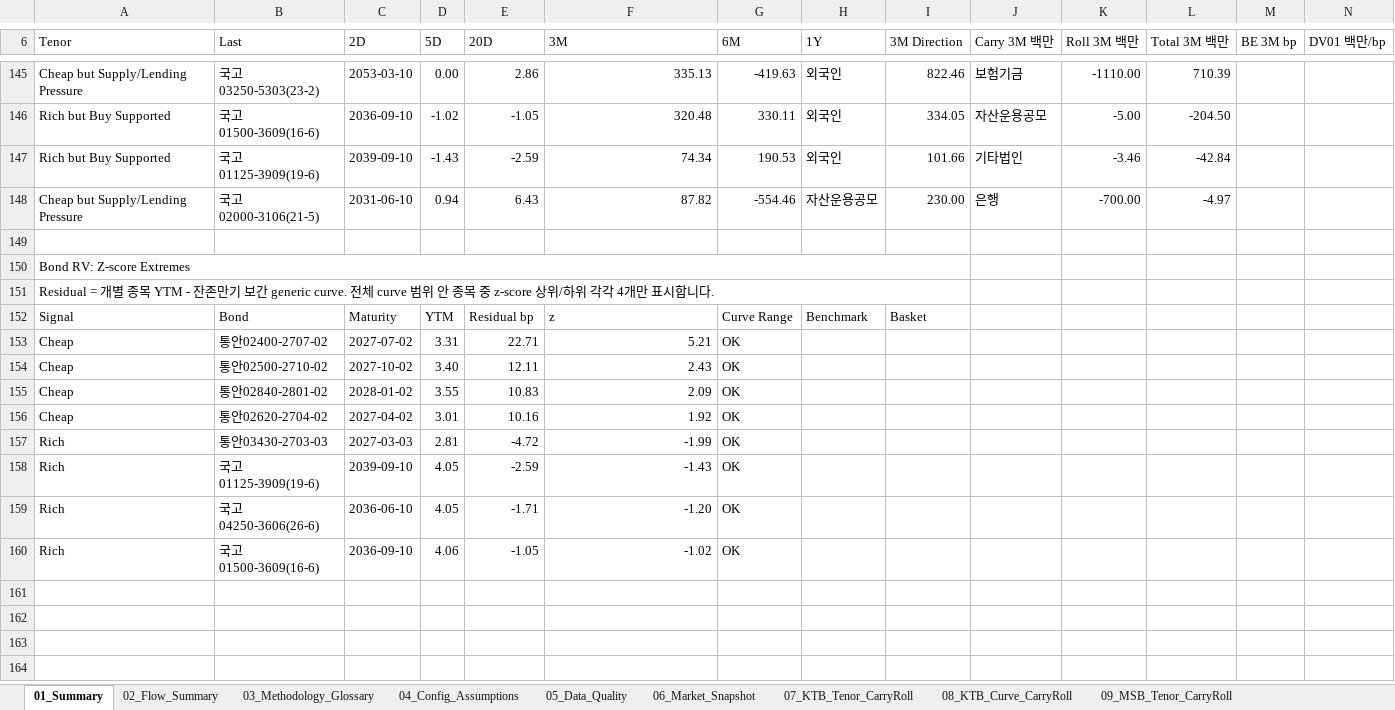
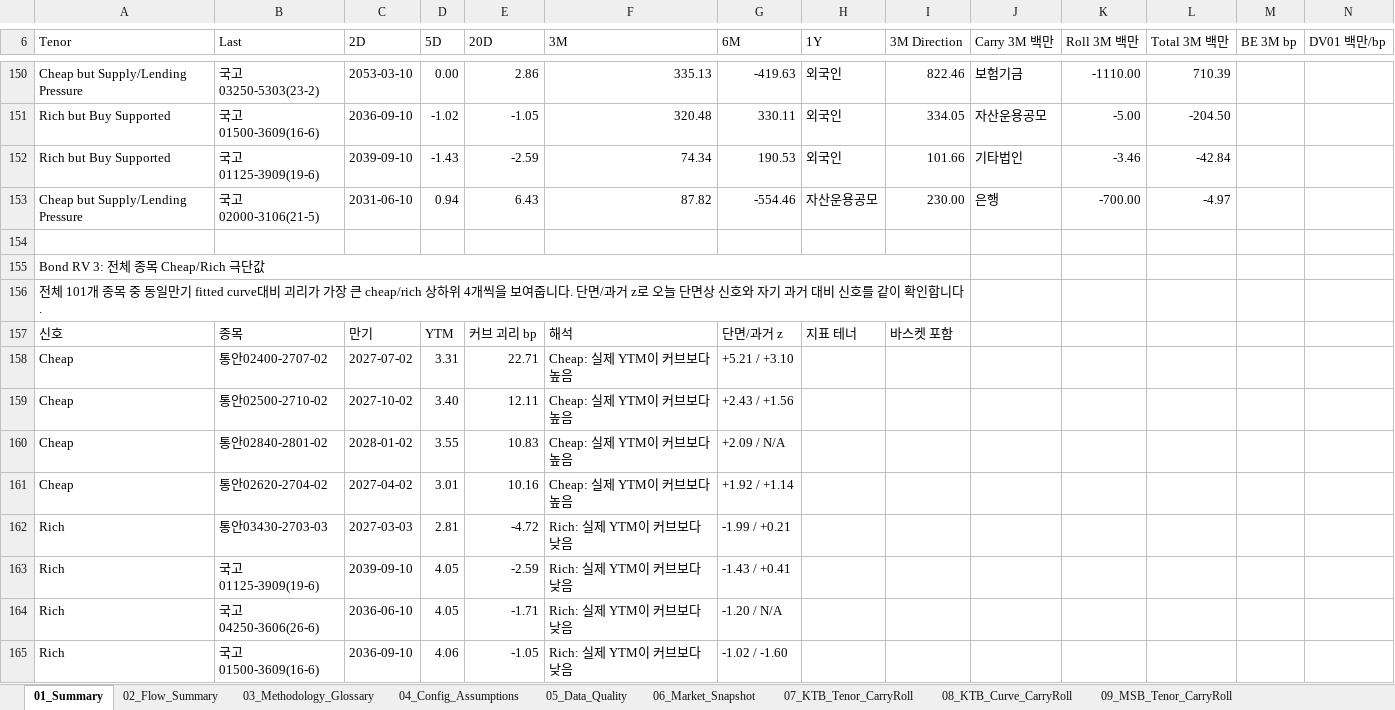
Before and after one commit to kjs0807/JS_Repository, an Excel workbook: KTB/outputs/KTB_Master_Analysis_Report.xlsx, sheet 01_Summary, drawn as a sheet; only a part is shown, gaps mark what is left out; values as stored, in another font and other column widths than the file's, no cell formats; conditional formats not drawn; removed rows and columns are numbered as before the commit, all else as after; rows hold the shown columns only; the diff covers the shown part only; the diff names each change by its address in the sheet, - before the commit and + after, or states it on an @@ line.

```diff
--- a/KTB/outputs/KTB_Master_Analysis_Report.xlsx (sheet 01_Summary)
+++ b/KTB/outputs/KTB_Master_Analysis_Report.xlsx (sheet 01_Summary)
-A155 (Tenor): Bond RV: Z-score Extremes
+A155 (Tenor): Bond RV 3: 전체 종목 Cheap/Rich 극단값
-A156 (Tenor): Residual = 개별 종목 YTM - 잔존만기 보간 generic curve. 전체 curve 범위 안 종목 중 z-score 상위/하위 각각 4개만 표시합니다.
+A156 (Tenor): 전체 101개 종목 중 동일만기 fitted curve대비 괴리가 가장 큰 cheap/rich 상하위 4개씩을 보여줍니다. 단면/과거 z로 오늘 단면상 신호와 자기 과거 대비 신호를 같이 확인합니다.
-row 152: Signal | Bond | Maturity | YTM | Residual bp | z | Curve Range | Benchmark | Basket
+row 157: 신호 | 종목 | 만기 | YTM | 커브 괴리 bp | 해석 | 단면/과거 z | 지표 테너 | 바스켓 포함
-F158 (3M): 5.21
+F158 (3M): Cheap: 실제 YTM이 커브보다 높음
-G158 (6M): OK
+G158 (6M): +5.21 / +3.10
-F159 (3M): 2.43
+F159 (3M): Cheap: 실제 YTM이 커브보다 높음
-G159 (6M): OK
+G159 (6M): +2.43 / +1.56
-F160 (3M): 2.09
+F160 (3M): Cheap: 실제 YTM이 커브보다 높음
-G160 (6M): OK
+G160 (6M): +2.09 / N/A
-F161 (3M): 1.92
+F161 (3M): Cheap: 실제 YTM이 커브보다 높음
-G161 (6M): OK
+G161 (6M): +1.92 / +1.14
-F162 (3M): -1.99
+F162 (3M): Rich: 실제 YTM이 커브보다 낮음
-G162 (6M): OK
+G162 (6M): -1.99 / +0.21
-F163 (3M): -1.43
+F163 (3M): Rich: 실제 YTM이 커브보다 낮음
-G163 (6M): OK
+G163 (6M): -1.43 / +0.41
-F164 (3M): -1.20
+F164 (3M): Rich: 실제 YTM이 커브보다 낮음
-G164 (6M): OK
+G164 (6M): -1.20 / N/A
-F165 (3M): -1.02
+F165 (3M): Rich: 실제 YTM이 커브보다 낮음
-G165 (6M): OK
+G165 (6M): -1.02 / -1.60
```
Also changed, not shown: 26 added rows, 21 removed rows, 11 edited cells and merged cells elsewhere in this sheet, sheet 14_KTB_MSB_Bond_RV, cell formats, 1 other file.
